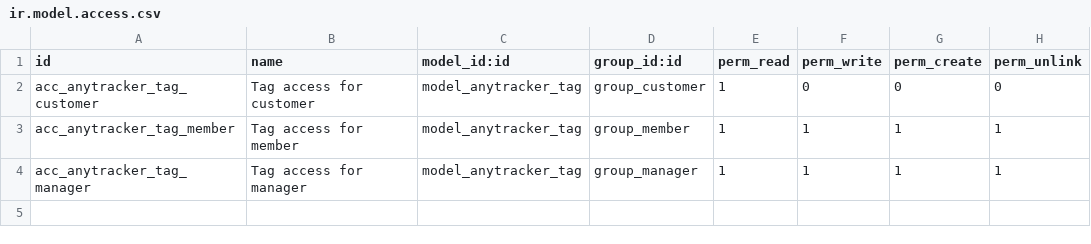
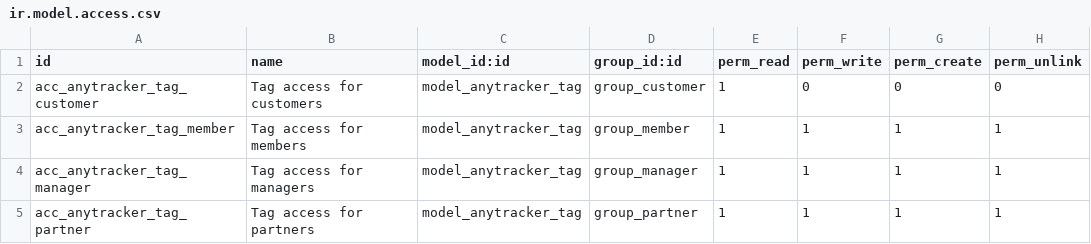
Before and after one commit to anybox/anytracker, a CSV file: anytracker/tagging/ir.model.access.csv, drawn as a sheet.

Commit message:
Tag access for partners

```diff
--- a/anytracker/tagging/ir.model.access.csv
+++ b/anytracker/tagging/ir.model.access.csv
@@ -1,4 +1,5 @@
 id,name,model_id:id,group_id:id,perm_read,perm_write,perm_create,perm_unlink
-"acc_anytracker_tag_customer","Tag access for customer","model_anytracker_tag","group_customer",1,0,0,0
-"acc_anytracker_tag_member","Tag access for member","model_anytracker_tag","group_member",1,1,1,1
-"acc_anytracker_tag_manager","Tag access for manager","model_anytracker_tag","group_manager",1,1,1,1
+"acc_anytracker_tag_customer","Tag access for customers","model_anytracker_tag","group_customer",1,0,0,0
+"acc_anytracker_tag_member","Tag access for members","model_anytracker_tag","group_member",1,1,1,1
+"acc_anytracker_tag_manager","Tag access for managers","model_anytracker_tag","group_manager",1,1,1,1
+"acc_anytracker_tag_partner","Tag access for partners","model_anytracker_tag","group_partner",1,1,1,1
```
Also changed, not shown: 1 other file.
